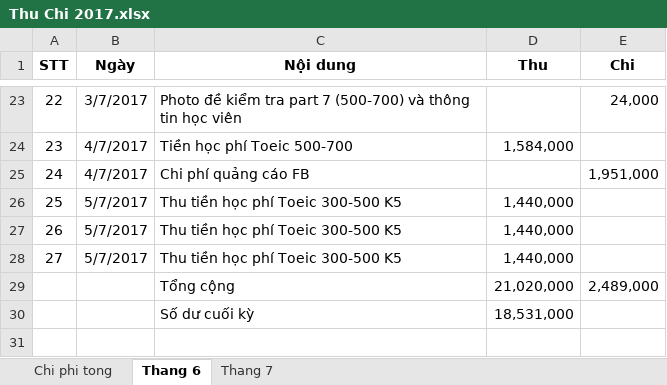
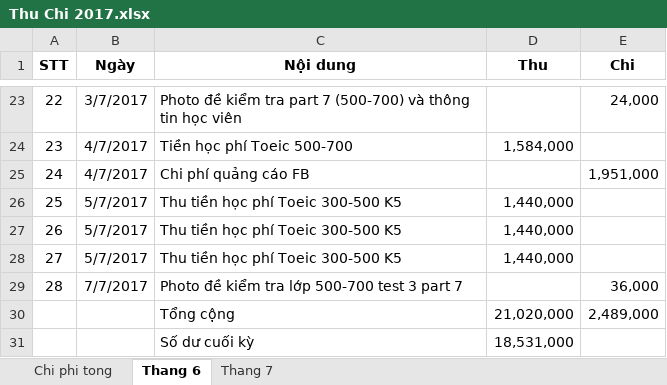
Before and after one commit to dhphong87/Success, an Excel workbook: Thu Chi 2017.xlsx, sheet Thang 6, drawn as a sheet; only a part is shown, gaps mark what is left out; values as stored, in another font and other column widths than the file's, no borders; the diff names each change by its address in the sheet, - before the commit and + after, or states it on an @@ line.

```diff
--- a/Thu Chi 2017.xlsx (sheet Thang 6)
+++ b/Thu Chi 2017.xlsx (sheet Thang 6)
+row 29: 28 | 7/7/2017 | Photo đề kiểm tra lớp 500-700 test 3 part 7 |  | 36,000
```
Also changed, not shown: formulas that keep their value.
